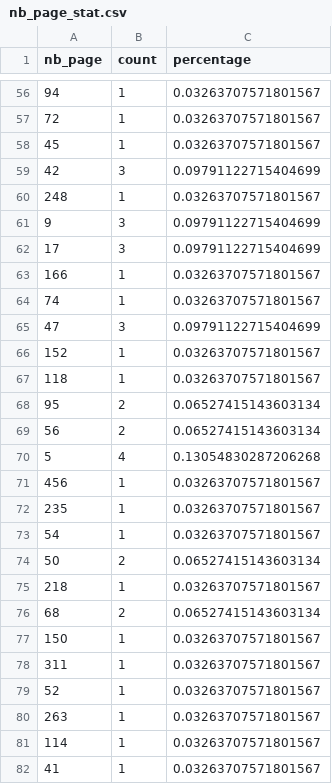
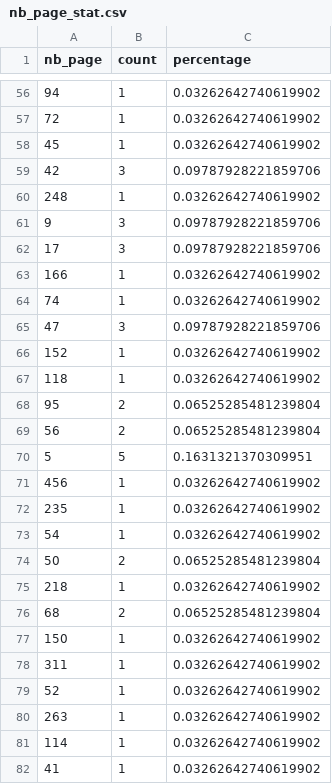
Before and after one commit to Antonomaz/Corpus, a CSV file: output/stats/nb_page_stat.csv, drawn as a sheet; only a part is shown, gaps mark what is left out; the diff covers the shown part only.

```diff
--- a/output/stats/nb_page_stat.csv
+++ b/output/stats/nb_page_stat.csv
@@ -56,27 +56,27 @@ nb_page,count,percentage
-94,1,0.03263707571801567
-72,1,0.03263707571801567
-45,1,0.03263707571801567
-42,3,0.09791122715404699
-248,1,0.03263707571801567
-9,3,0.09791122715404699
-17,3,0.09791122715404699
-166,1,0.03263707571801567
-74,1,0.03263707571801567
-47,3,0.09791122715404699
-152,1,0.03263707571801567
-118,1,0.03263707571801567
-95,2,0.06527415143603134
-56,2,0.06527415143603134
-5,4,0.13054830287206268
-456,1,0.03263707571801567
-235,1,0.03263707571801567
-54,1,0.03263707571801567
-50,2,0.06527415143603134
-218,1,0.03263707571801567
-68,2,0.06527415143603134
-150,1,0.03263707571801567
-311,1,0.03263707571801567
-52,1,0.03263707571801567
-263,1,0.03263707571801567
-114,1,0.03263707571801567
-41,1,0.03263707571801567
+94,1,0.03262642740619902
+72,1,0.03262642740619902
+45,1,0.03262642740619902
+42,3,0.09787928221859706
+248,1,0.03262642740619902
+9,3,0.09787928221859706
+17,3,0.09787928221859706
+166,1,0.03262642740619902
+74,1,0.03262642740619902
+47,3,0.09787928221859706
+152,1,0.03262642740619902
+118,1,0.03262642740619902
+95,2,0.06525285481239804
+56,2,0.06525285481239804
+5,5,0.1631321370309951
+456,1,0.03262642740619902
+235,1,0.03262642740619902
+54,1,0.03262642740619902
+50,2,0.06525285481239804
+218,1,0.03262642740619902
+68,2,0.06525285481239804
+150,1,0.03262642740619902
+311,1,0.03262642740619902
+52,1,0.03262642740619902
+263,1,0.03262642740619902
+114,1,0.03262642740619902
+41,1,0.03262642740619902
```
Also changed, not shown: 62 edited cells elsewhere in this file, output/stats/pub_date_stat.csv, output/stats/pub_place_stat.csv, 14 other files.
